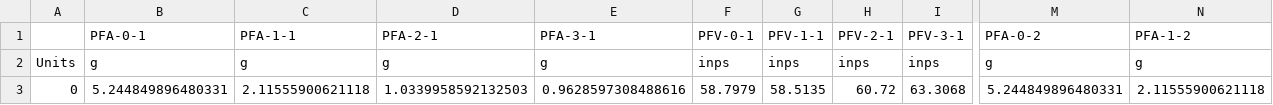
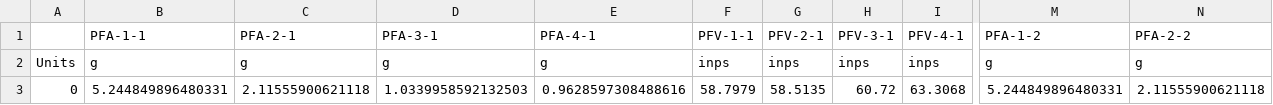
Before and after one commit to mgrubisic/tfp-database, a CSV file: pelicun/demand_data.csv, drawn as a sheet; only a part is shown, gaps mark what is left out; the diff covers the shown part only; the diff names each change by its address in the sheet, - before the commit and + after, or states it on an @@ line.

```diff
--- a/pelicun/demand_data.csv
+++ b/pelicun/demand_data.csv
-B1: PFA-0-1
+B1: PFA-1-1
-C1: PFA-1-1
+C1: PFA-2-1
-D1: PFA-2-1
+D1: PFA-3-1
-E1: PFA-3-1
+E1: PFA-4-1
-F1: PFV-0-1
+F1: PFV-1-1
-G1: PFV-1-1
+G1: PFV-2-1
-H1: PFV-2-1
+H1: PFV-3-1
-I1: PFV-3-1
+I1: PFV-4-1
-M1: PFA-0-2
+M1: PFA-1-2
-N1: PFA-1-2
+N1: PFA-2-2
```
Also changed, not shown: 6 edited cells elsewhere in this file, pelicun/cmp_marginals.csv, 3 other files.
